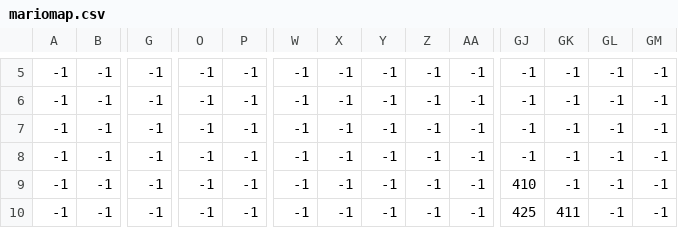
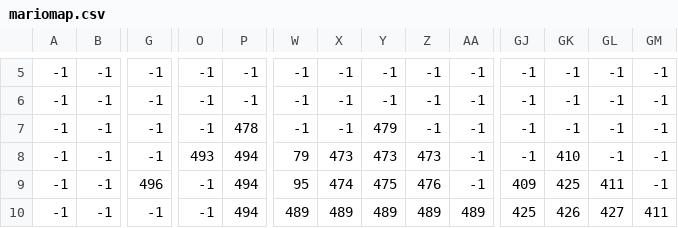
Before and after one commit to choy30055-alt/MARIO-style, a CSV file: src/mariomap.csv, drawn as a sheet; only a part is shown, gaps mark what is left out; the diff covers the shown part only; the diff names each change by its address in the sheet, - before the commit and + after, or states it on an @@ line.

```diff
--- a/src/mariomap.csv
+++ b/src/mariomap.csv
-P7: -1
+P7: 478
-Y7: -1
+Y7: 479
-O8: -1
+O8: 493
-P8:P10: -1
+P8:P10: 494
-W8: -1
+W8: 79
-X8: -1
+X8: 473
-Y8: -1
+Y8: 473
-Z8: -1
+Z8: 473
-GK8: -1
+GK8: 410
-G9: -1
+G9: 496
-W9: -1
+W9: 95
-X9: -1
+X9: 474
-Y9: -1
+Y9: 475
-Z9: -1
+Z9: 476
-GJ9: 410
+GJ9: 409
-GK9: -1
+GK9: 425
-GL9: -1
+GL9: 411
-W10: -1
+W10: 489
-X10: -1
+X10: 489
-Y10: -1
+Y10: 489
-Z10: -1
+Z10: 489
-AA10: -1
+AA10: 489
-GK10: 411
+GK10: 426
-GL10: -1
+GL10: 427
-GM10: -1
+GM10: 411
```
Also changed, not shown: 22 edited cells elsewhere in this file, 7 other files.
